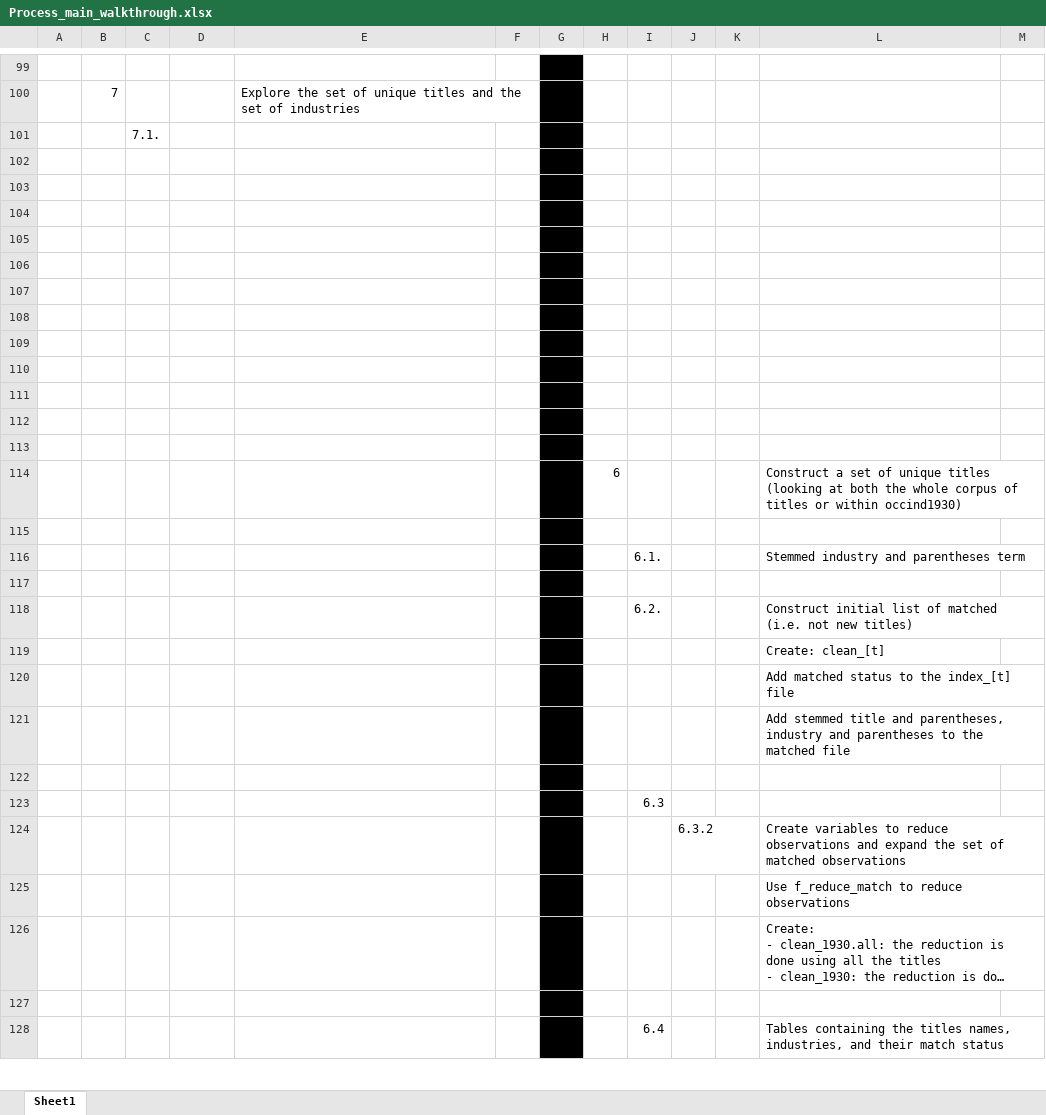
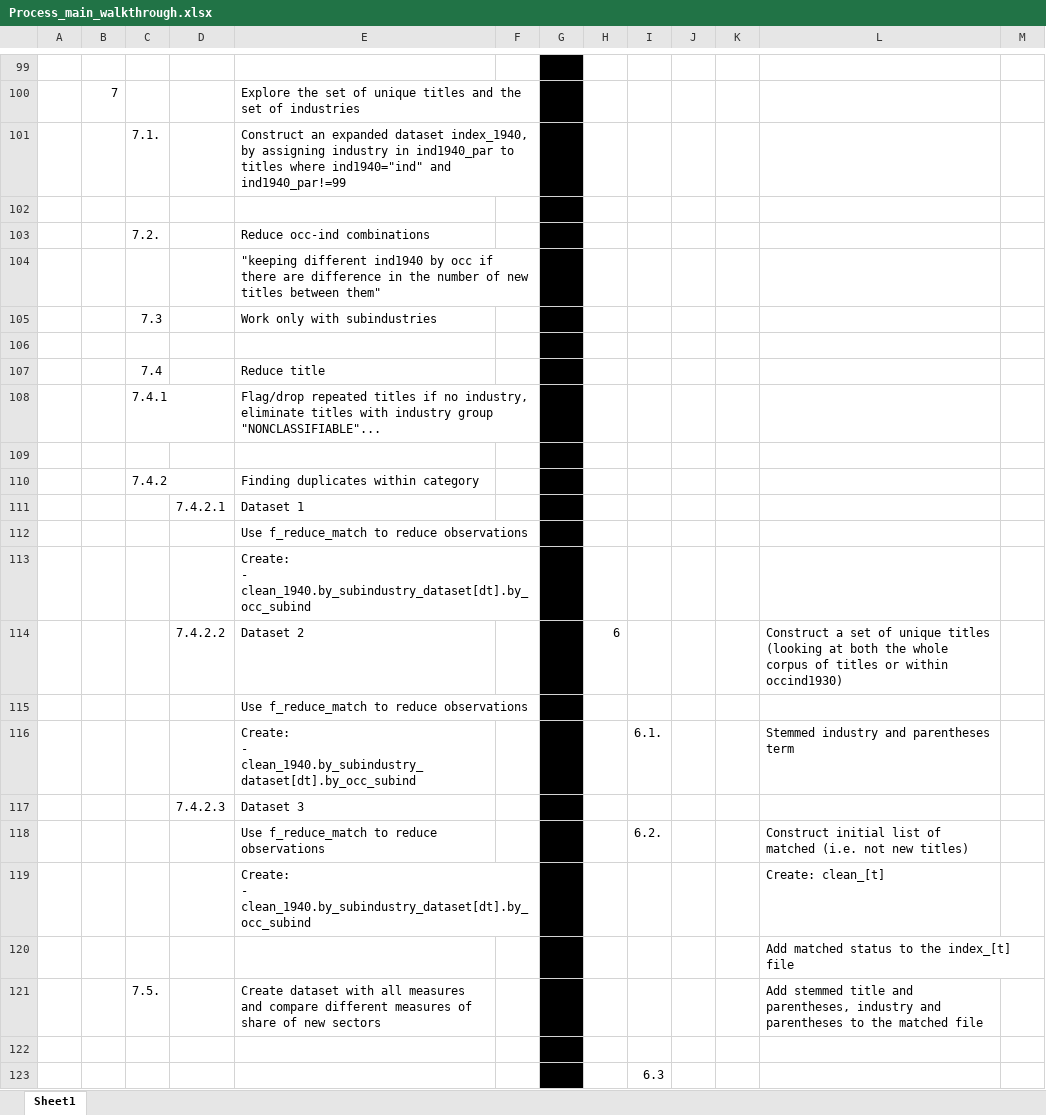
Before and after one commit to mauribev/new_sectors, an Excel workbook: Rmd_files/Process_main_walkthrough.xlsx, sheet Sheet1, drawn as a sheet; only a part is shown, gaps mark what is left out; the shorter side is filled out with more unchanged rows; long unchanged cells end in …; values as stored, in another font and other column widths than the file's, no borders; removed rows and columns are numbered as before the commit, all else as after; ↵ is a line break in a cell; the diff names each change by its address in the sheet, - before the commit and + after, or states it on an @@ line.

```diff
--- a/Rmd_files/Process_main_walkthrough.xlsx (sheet Sheet1)
+++ b/Rmd_files/Process_main_walkthrough.xlsx (sheet Sheet1)
-E101: (empty)
+E101: Construct an expanded dataset index_1940, by assigning industry in ind1940_par to titles where ind1940="ind" and ind1940_par!=99
+row 103:  |  | 7.2. |  | Reduce occ-ind combinations
+row 104:  |  |  |  | "keeping different ind1940 by occ if there are difference in the number of new titles between them"
+row 105:  |  | 7.3 |  | Work only with subindustries
+row 107:  |  | 7.4 |  | Reduce title
+row 108:  |  | 7.4.1 |  | Flag/drop repeated titles if no industry, eliminate titles with industry group "NONCLASSIFIABLE"...
-row 110: (empty)
+row 110:  |  | 7.4.2 |  | Finding duplicates within category
-row 111: (empty)
+row 111:  |  |  | 7.4.2.1 | Dataset 1
-E112: (empty)
+E112: Use f_reduce_match to reduce observations
-E113: (empty)
+E113: Create: ↵ - clean_1940.by_subindustry_dataset[dt].by_occ_subind
-row 114: (empty)
+row 114:  |  |  | 7.4.2.2 | Dataset 2 |  |  | 6 |  |  |  | Construct a set of unique titles (looking at both the whole corpus of titles or within occind1930)
-E115: (empty)
+E115: Use f_reduce_match to reduce observations
-row 111: (empty)
-row 112: (empty)
-row 113: (empty)
-row 114:  |  |  |  |  |  |  | 6 |  |  |  | Construct a set of unique titles (looking at both the whole corpus of titles or within occind1930)
-row 115: (empty)
-E116: (empty)
+E116: Create: ↵ - clean_1940.by_subindustry_dataset[dt].by_occ_subind
-row 117: (empty)
+row 117:  |  |  | 7.4.2.3 | Dataset 3
-E118: (empty)
+E118: Use f_reduce_match to reduce observations
-E119: (empty)
+E119: Create: ↵ - clean_1940.by_subindustry_dataset[dt].by_occ_subind
-row 121:  |  |  |  |  |  |  |  |  |  |  | Add stemmed title and parentheses, industry and parentheses to the matched file
+row 121:  |  | 7.5. |  | Create dataset with all measures and compare different measures of share of new sectors |  |  |  |  |  |  | Add stemmed title and parentheses, industry and parentheses to the matched file
```
Also changed, not shown: 5 other files.
